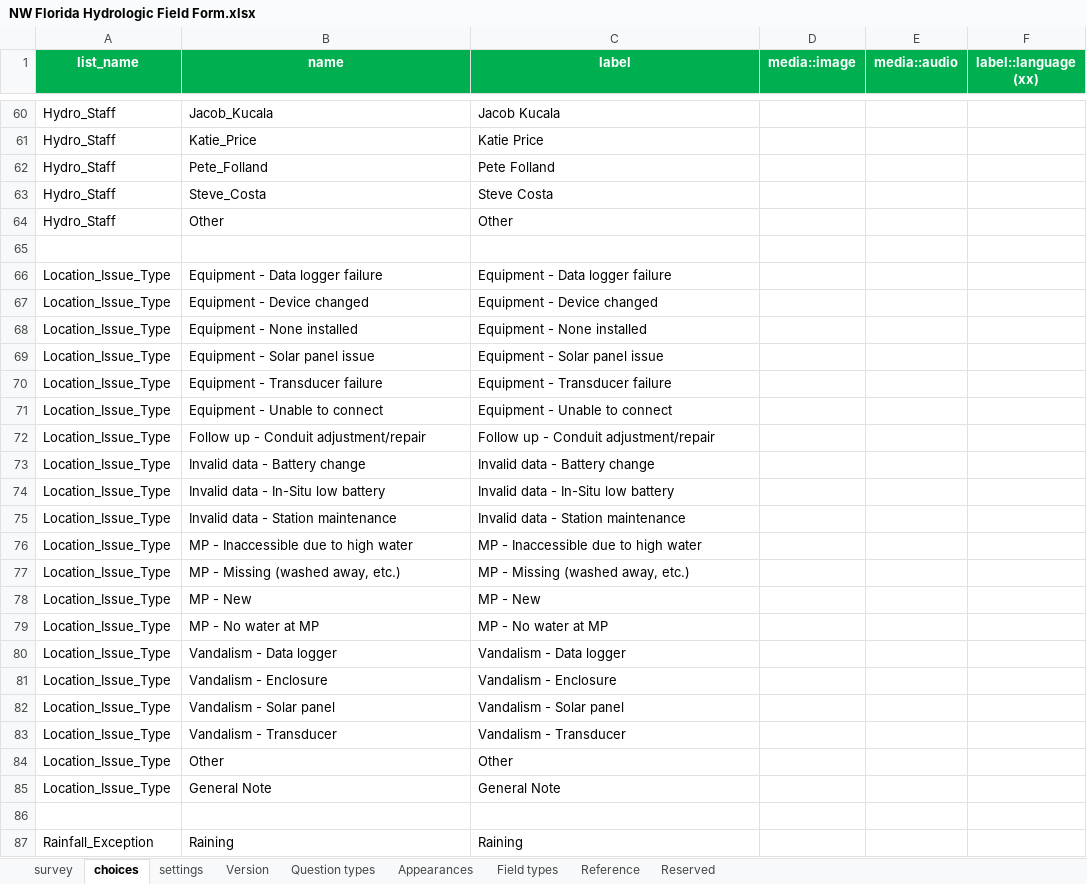
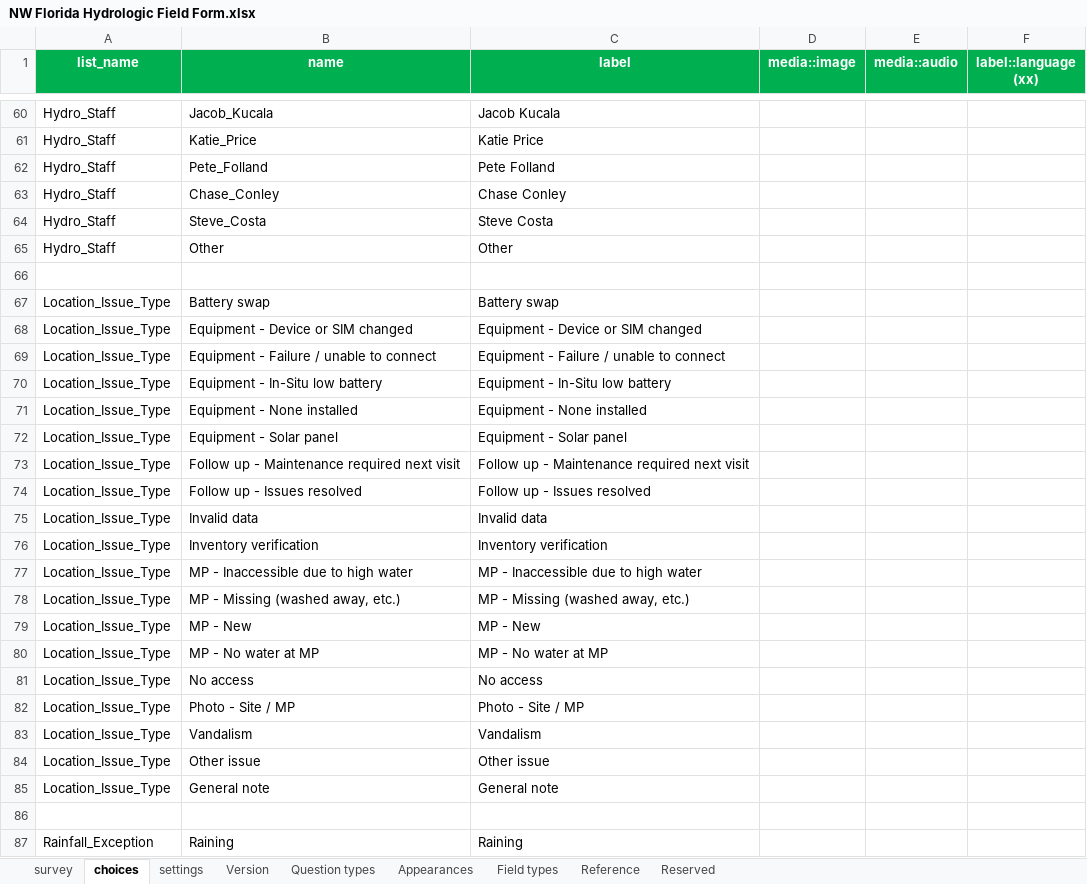
Before and after one commit to NWFWMD-IT/Hydrologic-Monitoring-Project, an Excel workbook: survey/f032871677f74a8a940a693187de0ca9/NW Florida Hydrologic Field Form.xlsx, sheet choices, drawn as a sheet; only a part is shown, gaps mark what is left out; values as stored, in another font and other column widths than the file's, no borders; removed rows and columns are numbered as before the commit, all else as after; the diff covers the shown part only; the diff names each change by its address in the sheet, - before the commit and + after, or states it on an @@ line.

```diff
--- a/survey/f032871677f74a8a940a693187de0ca9/NW Florida Hydrologic Field Form.xlsx (sheet choices)
+++ b/survey/f032871677f74a8a940a693187de0ca9/NW Florida Hydrologic Field Form.xlsx (sheet choices)
+row 63: Hydro_Staff | Chase_Conley | Chase Conley
-B67 (name): Equipment - Data logger failure
+B67 (name): Battery swap
-C67 (label): Equipment - Data logger failure
+C67 (label): Battery swap
-B68 (name): Equipment - Device changed
+B68 (name): Equipment - Device or SIM changed
-C68 (label): Equipment - Device changed
+C68 (label): Equipment - Device or SIM changed
+row 69: Location_Issue_Type | Equipment - Failure / unable to connect | Equipment - Failure / unable to connect
+row 70: Location_Issue_Type | Equipment - In-Situ low battery | Equipment - In-Situ low battery
-B72 (name): Equipment - Solar panel issue
+B72 (name): Equipment - Solar panel
-C72 (label): Equipment - Solar panel issue
+C72 (label): Equipment - Solar panel
-row 70: Location_Issue_Type | Equipment - Transducer failure | Equipment - Transducer failure
-B73 (name): Equipment - Unable to connect
+B73 (name): Follow up - Maintenance required next visit
-C73 (label): Equipment - Unable to connect
+C73 (label): Follow up - Maintenance required next visit
-B74 (name): Follow up - Conduit adjustment/repair
+B74 (name): Follow up - Issues resolved
-C74 (label): Follow up - Conduit adjustment/repair
+C74 (label): Follow up - Issues resolved
-B75 (name): Invalid data - Battery change
+B75 (name): Invalid data
-C75 (label): Invalid data - Battery change
+C75 (label): Invalid data
-row 74: Location_Issue_Type | Invalid data - In-Situ low battery | Invalid data - In-Situ low battery
-B76 (name): Invalid data - Station maintenance
+B76 (name): Inventory verification
-C76 (label): Invalid data - Station maintenance
+C76 (label): Inventory verification
-row 80: Location_Issue_Type | Vandalism - Data logger | Vandalism - Data logger
-B81 (name): Vandalism - Enclosure
+B81 (name): No access
-C81 (label): Vandalism - Enclosure
+C81 (label): No access
-B82 (name): Vandalism - Solar panel
+B82 (name): Photo - Site / MP
-C82 (label): Vandalism - Solar panel
+C82 (label): Photo - Site / MP
-B83 (name): Vandalism - Transducer
+B83 (name): Vandalism
-C83 (label): Vandalism - Transducer
+C83 (label): Vandalism
-B84 (name): Other
+B84 (name): Other issue
-C84 (label): Other
+C84 (label): Other issue
-B85 (name): General Note
+B85 (name): General note
-C85 (label): General Note
+C85 (label): General note
```
Also changed, not shown: 5 added rows elsewhere in this sheet, sheet survey, 7 other files.
